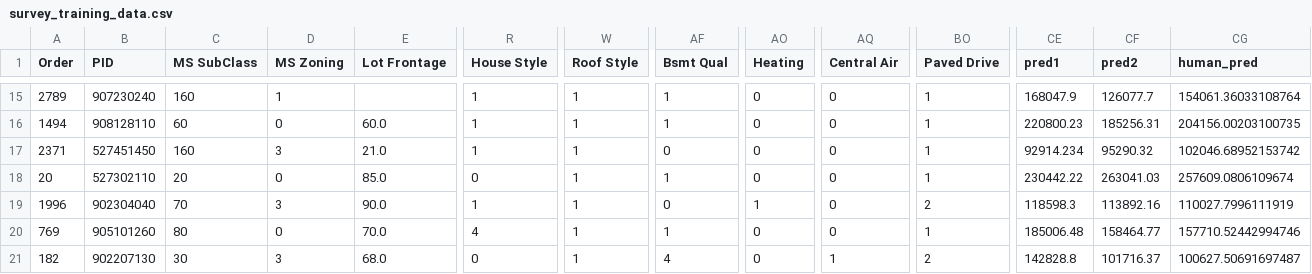
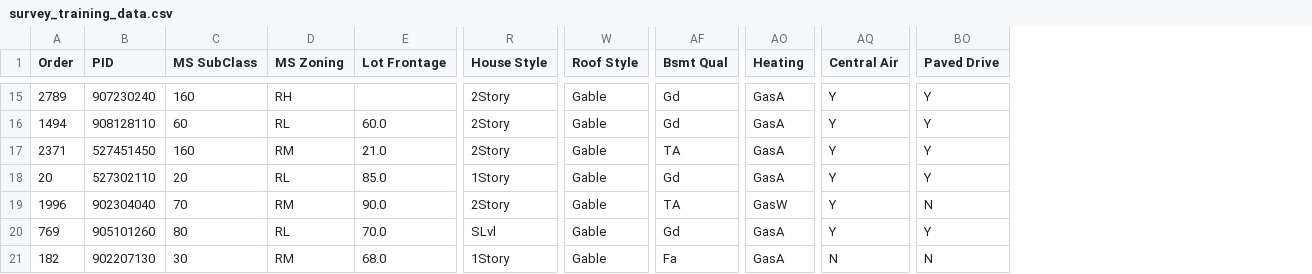
Before and after one commit to Guoziyang27/guoziyang27.github.io, a CSV file: assets/csv/survey_training_data.csv, drawn as a sheet; only a part is shown, gaps mark what is left out; the diff covers the shown part only; the diff names each change by its address in the sheet, - before the commit and + after, or states it on an @@ line.

```diff
--- a/assets/csv/survey_training_data.csv
+++ b/assets/csv/survey_training_data.csv
-column CE (pred1), rows 15-21: 168047.9 | 220800.23 | 92914.234 | 230442.22 | 118598.3 | 185006.48 | 142828.8
-column CF (pred2), rows 15-21: 126077.7 | 185256.31 | 95290.32 | 263041.03 | 113892.16 | 158464.77 | 101716.37
-column CG (human_pred), rows 15-21: 154061.36033108764 | 204156.00203100735 | 102046.68952153742 | 257609.0806109674 | 110027.7996111919 | 157710.52442994746 | 100627.50691697487
-D15 (MS Zoning): 1
+D15 (MS Zoning): RH
-R15:R17 (House Style): 1
+R15:R17 (House Style): 2Story
-W15:W21 (Roof Style): 1
+W15:W21 (Roof Style): Gable
-AF15:AF16 (Bsmt Qual): 1
+AF15:AF16 (Bsmt Qual): Gd
-AO15:AO18 (Heating): 0
+AO15:AO18 (Heating): GasA
-AQ15:AQ20 (Central Air): 0
+AQ15:AQ20 (Central Air): Y
-BO15:BO18 (Paved Drive): 1
+BO15:BO18 (Paved Drive): Y
-D16 (MS Zoning): 0
+D16 (MS Zoning): RL
-D17 (MS Zoning): 3
+D17 (MS Zoning): RM
-AF17 (Bsmt Qual): 0
+AF17 (Bsmt Qual): TA
-D18 (MS Zoning): 0
+D18 (MS Zoning): RL
-R18 (House Style): 0
+R18 (House Style): 1Story
-AF18 (Bsmt Qual): 1
+AF18 (Bsmt Qual): Gd
-D19 (MS Zoning): 3
+D19 (MS Zoning): RM
-R19 (House Style): 1
+R19 (House Style): 2Story
-AF19 (Bsmt Qual): 0
+AF19 (Bsmt Qual): TA
-AO19 (Heating): 1
+AO19 (Heating): GasW
-BO19 (Paved Drive): 2
+BO19 (Paved Drive): N
-D20 (MS Zoning): 0
+D20 (MS Zoning): RL
-R20 (House Style): 4
+R20 (House Style): SLvl
-AF20 (Bsmt Qual): 1
+AF20 (Bsmt Qual): Gd
-AO20:AO21 (Heating): 0
+AO20:AO21 (Heating): GasA
-BO20 (Paved Drive): 1
+BO20 (Paved Drive): Y
-D21 (MS Zoning): 3
+D21 (MS Zoning): RM
-R21 (House Style): 0
+R21 (House Style): 1Story
-AF21 (Bsmt Qual): 4
+AF21 (Bsmt Qual): Fa
-AQ21 (Central Air): 1
+AQ21 (Central Air): N
-BO21 (Paved Drive): 2
+BO21 (Paved Drive): N
```
Also changed, not shown: 91 edited cells elsewhere in this file, 1 other file.
